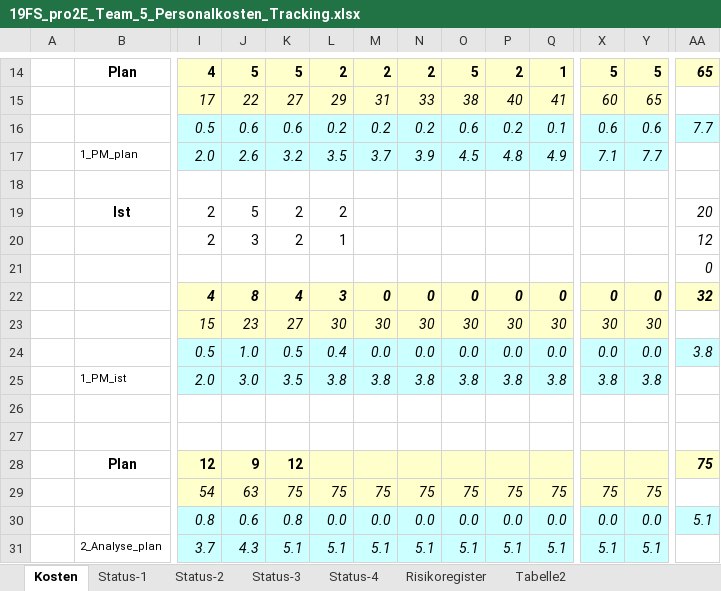
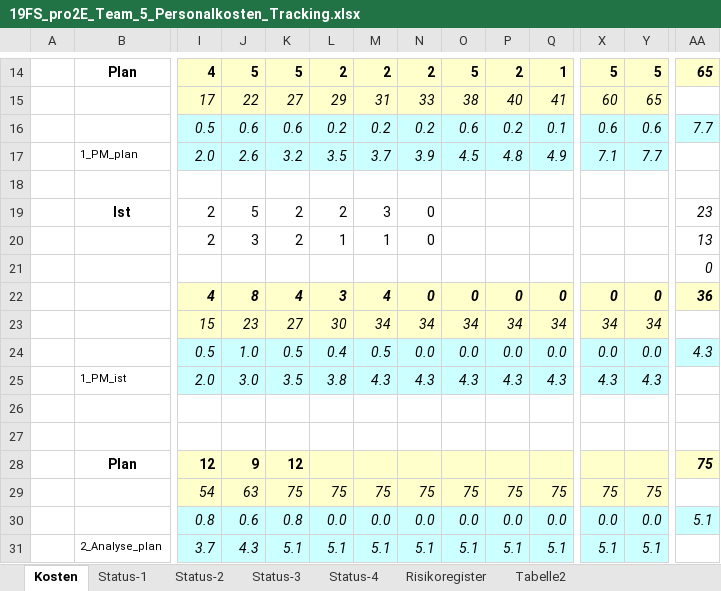
Before and after one commit to marinataborda/P2Organisation, an Excel workbook: Statusberichte/19FS_pro2E_Team_5_Personalkosten_Tracking.xlsx, sheet Kosten, drawn as a sheet; only a part is shown, gaps mark what is left out; values as stored, in another font and other column widths than the file's, no borders; removed rows and columns are numbered as before the commit, all else as after; rows hold the shown columns only; the diff covers the shown part only; the diff names each change by its address in the sheet, - before the commit and + after, or states it on an @@ line.

```diff
--- a/Statusberichte/19FS_pro2E_Team_5_Personalkosten_Tracking.xlsx (sheet Kosten)
+++ b/Statusberichte/19FS_pro2E_Team_5_Personalkosten_Tracking.xlsx (sheet Kosten)
-M19: (empty)
+M19: 3
-N19:N20: (empty)
+N19:N20: 0
-AA19: 20
+AA19: 23
-M20: (empty)
+M20: 1
-AA20: 12
+AA20: 13
-M22: 0
+M22: 4
-AA22: 32
+AA22: 36
-row 23:  |  | 15 | 23 | 27 | 30 | 30 | 30 | 30 | 30 | 30 | 30 | 30
+row 23:  |  | 15 | 23 | 27 | 30 | 34 | 34 | 34 | 34 | 34 | 34 | 34
-M24: 0.0
+M24: 0.5
-AA24: 3.8
+AA24: 4.3
-row 25:  | 1_PM_ist | 2.0 | 3.0 | 3.5 | 3.8 | 3.8 | 3.8 | 3.8 | 3.8 | 3.8 | 3.8 | 3.8
+row 25:  | 1_PM_ist | 2.0 | 3.0 | 3.5 | 3.8 | 4.3 | 4.3 | 4.3 | 4.3 | 4.3 | 4.3 | 4.3
```
Also changed, not shown: 4 added rows, 4 removed rows and 16 edited cells elsewhere in this sheet, charts or pictures, 1 other file.
